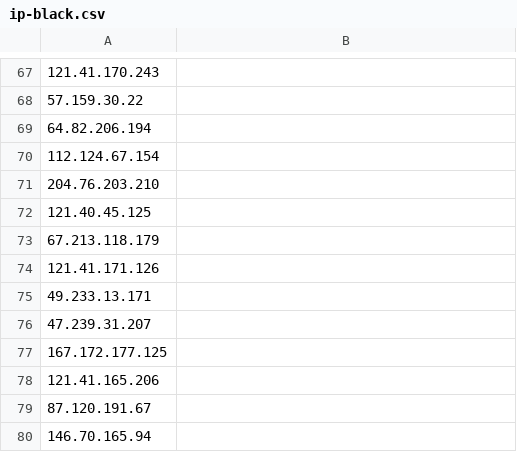
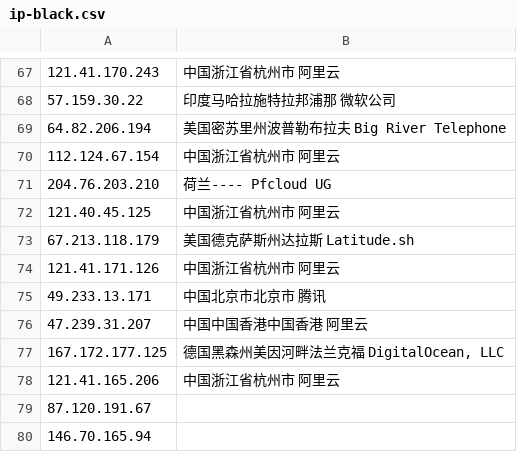
Before and after one commit to 4yop/4yop.github.io, a CSV file: data/ip-black/ip-black.csv, drawn as a sheet; only a part is shown, gaps mark what is left out; the diff covers the shown part only.

```diff
--- a/data/ip-black/ip-black.csv
+++ b/data/ip-black/ip-black.csv
@@ -67,13 +67,13 @@
-121.41.170.243,
-57.159.30.22,
-64.82.206.194,
-112.124.67.154,
-204.76.203.210,
-121.40.45.125,
-67.213.118.179,
-121.41.171.126,
-49.233.13.171,
-47.239.31.207,
-167.172.177.125,
-121.41.165.206,
+121.41.170.243,中国浙江省杭州市 阿里云
+57.159.30.22,印度马哈拉施特拉邦浦那 微软公司
+64.82.206.194,美国密苏里州波普勒布拉夫 Big River Telephone
+112.124.67.154,中国浙江省杭州市 阿里云
+204.76.203.210,荷兰---- Pfcloud UG
+121.40.45.125,中国浙江省杭州市 阿里云
+67.213.118.179,美国德克萨斯州达拉斯 Latitude.sh
+121.41.171.126,中国浙江省杭州市 阿里云
+49.233.13.171,中国北京市北京市 腾讯
+47.239.31.207,中国中国香港中国香港 阿里云
+167.172.177.125,"德国黑森州美因河畔法兰克福 DigitalOcean, LLC"
+121.41.165.206,中国浙江省杭州市 阿里云
 87.120.191.67,
```
Also changed, not shown: 28 edited cells elsewhere in this file, 5 other files.
